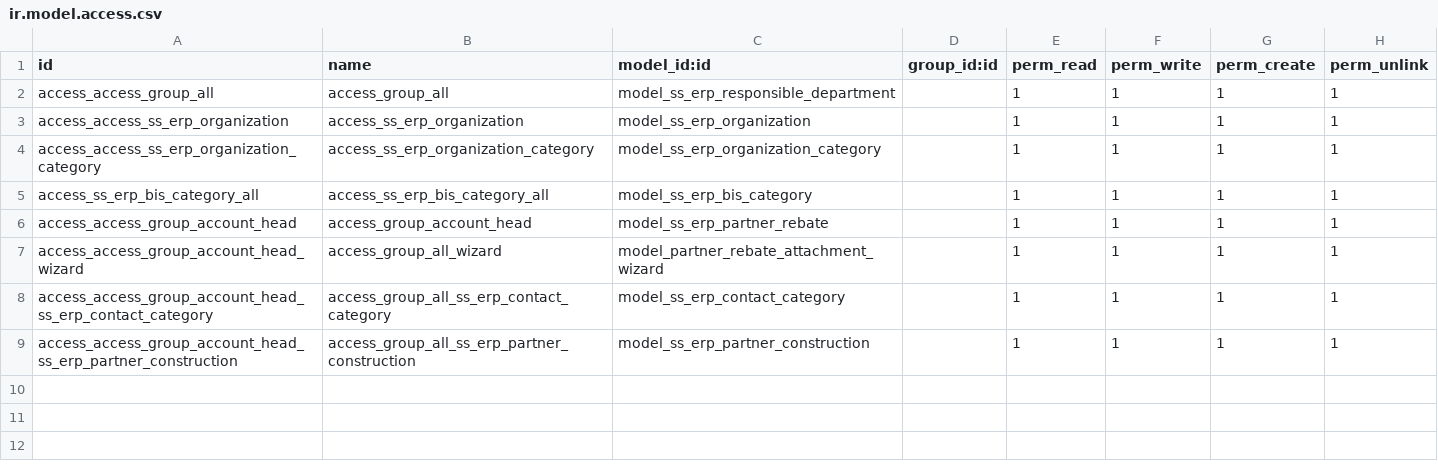
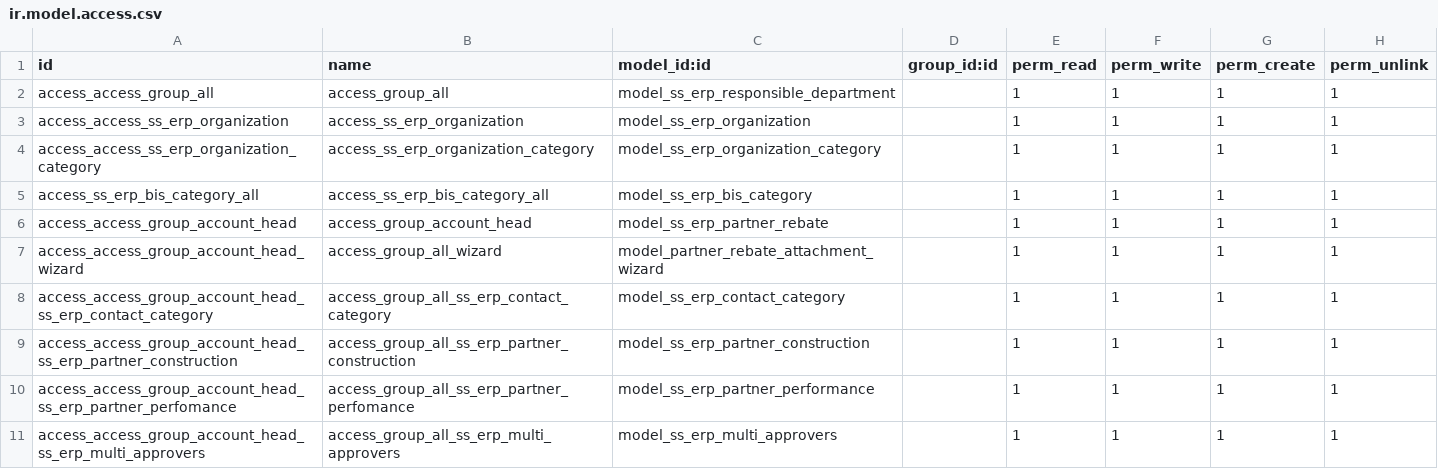
Before and after one commit to tu95ctv/sgvn, a CSV file: ss_erp/security/ir.model.access.csv, drawn as a sheet; the diff names each change by its address in the sheet, - before the commit and + after, or states it on an @@ line.

```diff
--- a/ss_erp/security/ir.model.access.csv
+++ b/ss_erp/security/ir.model.access.csv
+row 10: access_access_group_account_head_ss_erp_partner_perfomance | access_group_all_ss_erp_partner_perfomance | model_ss_erp_partner_performance |  | 1 | 1 | 1 | 1
+row 11: access_access_group_account_head_ss_erp_multi_approvers | access_group_all_ss_erp_multi_approvers | model_ss_erp_multi_approvers |  | 1 | 1 | 1 | 1
```
Also changed, not shown: 3 other files.
